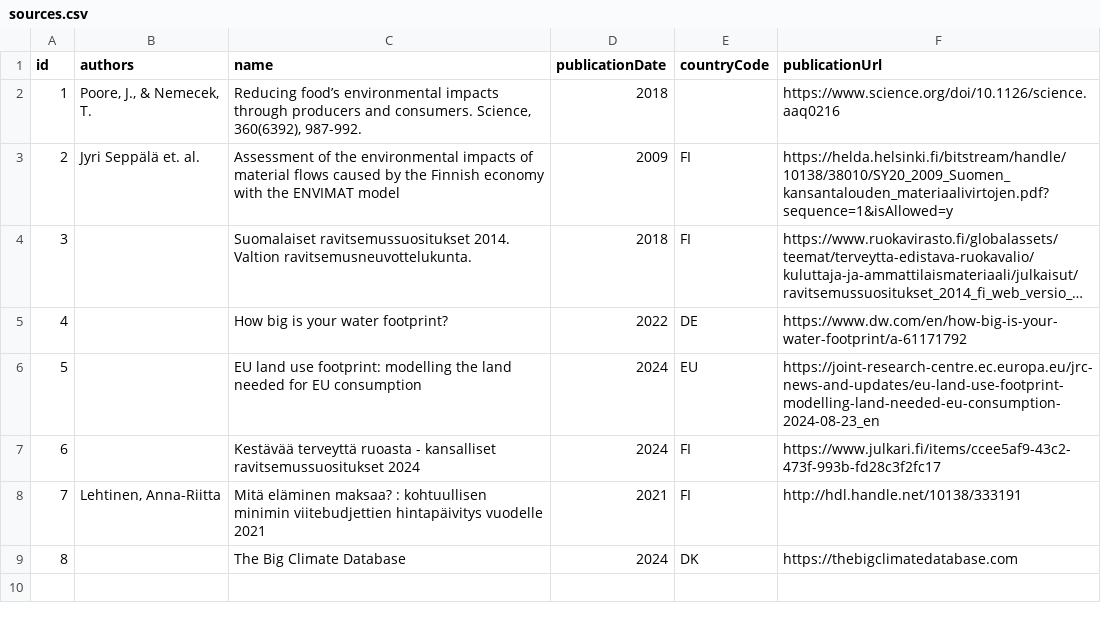
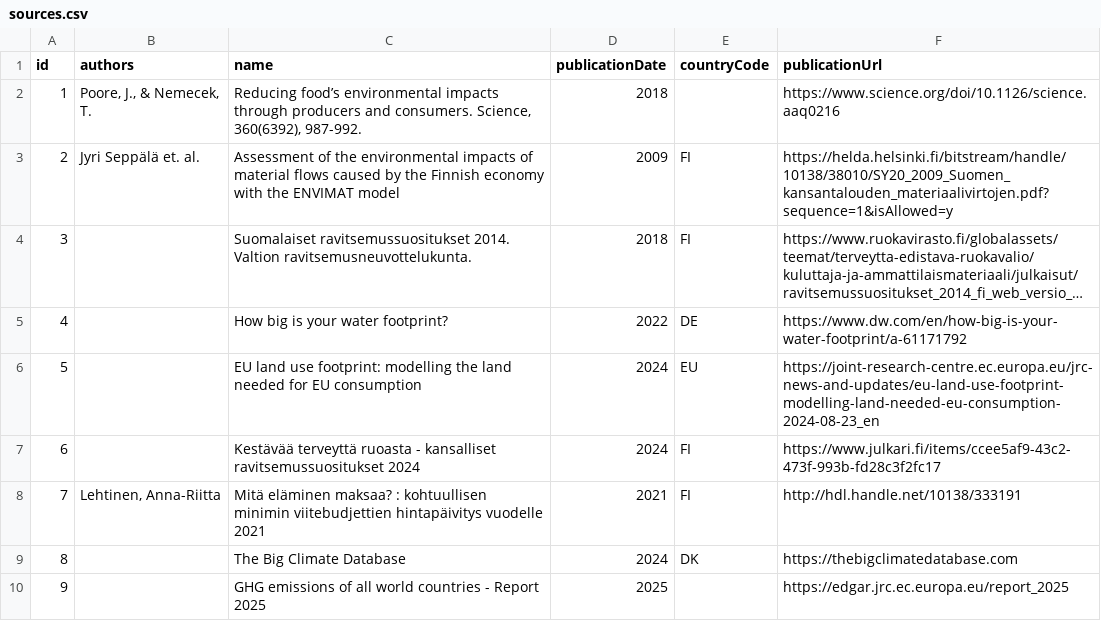
Before and after one commit to torava/pim-api, a CSV file: seeds/sources.csv, drawn as a sheet; long unchanged cells end in …; the diff names each change by its address in the sheet, - before the commit and + after, or states it on an @@ line.

Commit message:
Fix sources

```diff
--- a/seeds/sources.csv
+++ b/seeds/sources.csv
+row 10: 9 |  | GHG emissions of all world countries - Report 2025 | 2025 |  | https://edgar.jrc.ec.europa.eu/report_2025
```
Also changed, not shown: seeds/recommendations.csv.
